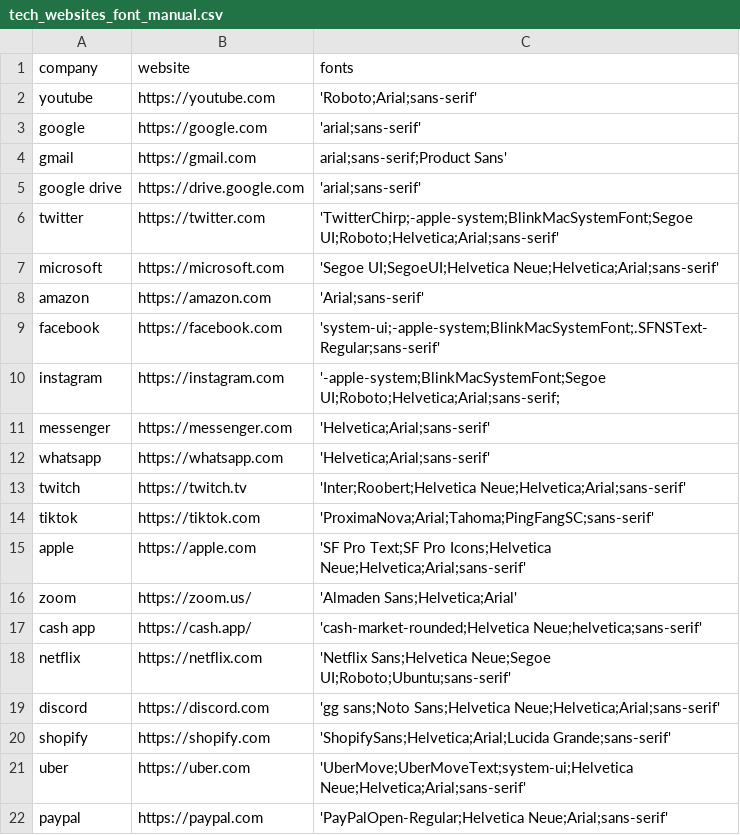
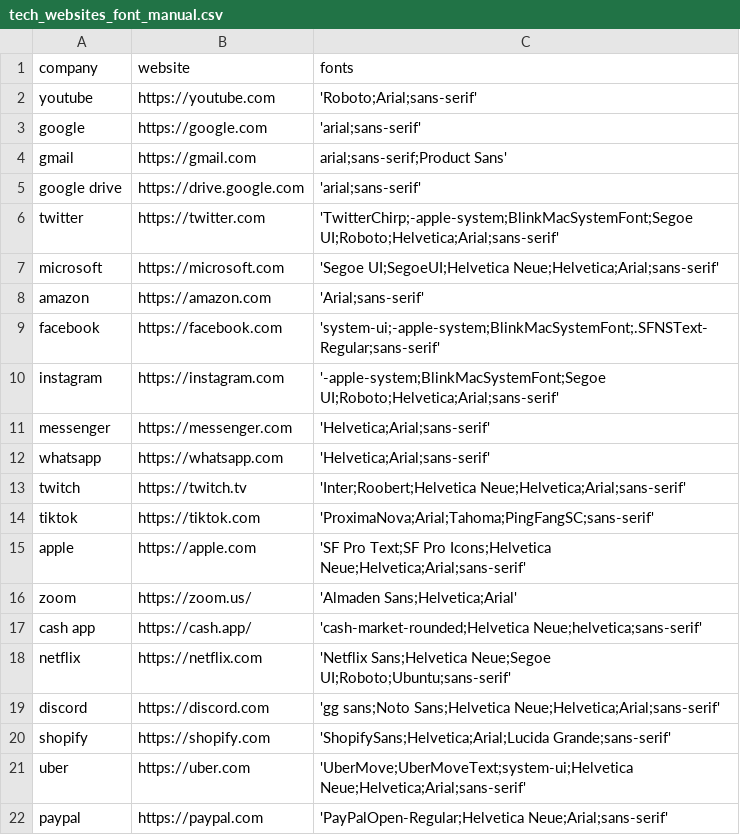
Before and after one commit to adiguno/font_fax, a CSV file: tech_websites_font_manual.csv, drawn as a sheet; the diff names each change by its address in the sheet, - before the commit and + after, or states it on an @@ line.

Commit message:
its arial, really...

```diff
--- a/tech_websites_font_manual.csv
+++ b/tech_websites_font_manual.csv
-C10 (fonts): '-apple-system;BlinkMacSystemFont;Segoe UI;Roboto;Helvetica;Arial;sans-serif;
+C10 (fonts): '-apple-system;BlinkMacSystemFont;Segoe UI;Roboto;Helvetica;Arial;sans-serif'
```
Also changed, not shown: 2 other files.
